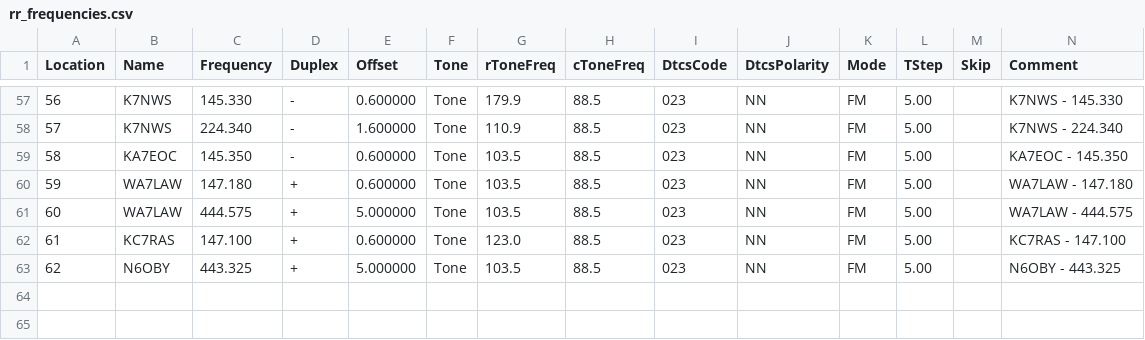
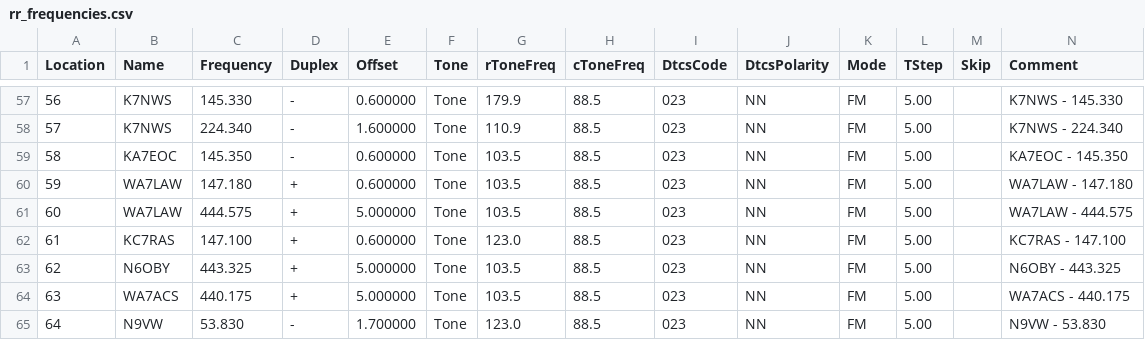
Before and after one commit to QCaudron/repeater_roundabout, a CSV file: assets/programming_files/rr_frequencies.csv, drawn as a sheet; only a part is shown, gaps mark what is left out; rows hold the shown columns only; the diff names each change by its address in the sheet, - before the commit and + after, or states it on an @@ line.

```diff
--- a/assets/programming_files/rr_frequencies.csv
+++ b/assets/programming_files/rr_frequencies.csv
+row 64: 63 | WA7ACS | 440.175 | + | 5.000000 | Tone | 103.5 | 88.5 | 023 | NN | FM | 5.00 |  | WA7ACS - 440.175
+row 65: 64 | N9VW | 53.830 | - | 1.700000 | Tone | 123.0 | 88.5 | 023 | NN | FM | 5.00 |  | N9VW - 53.830
```
Also changed, not shown: assets/programming_files/all_rr_frequencies.csv, 6 other files.
